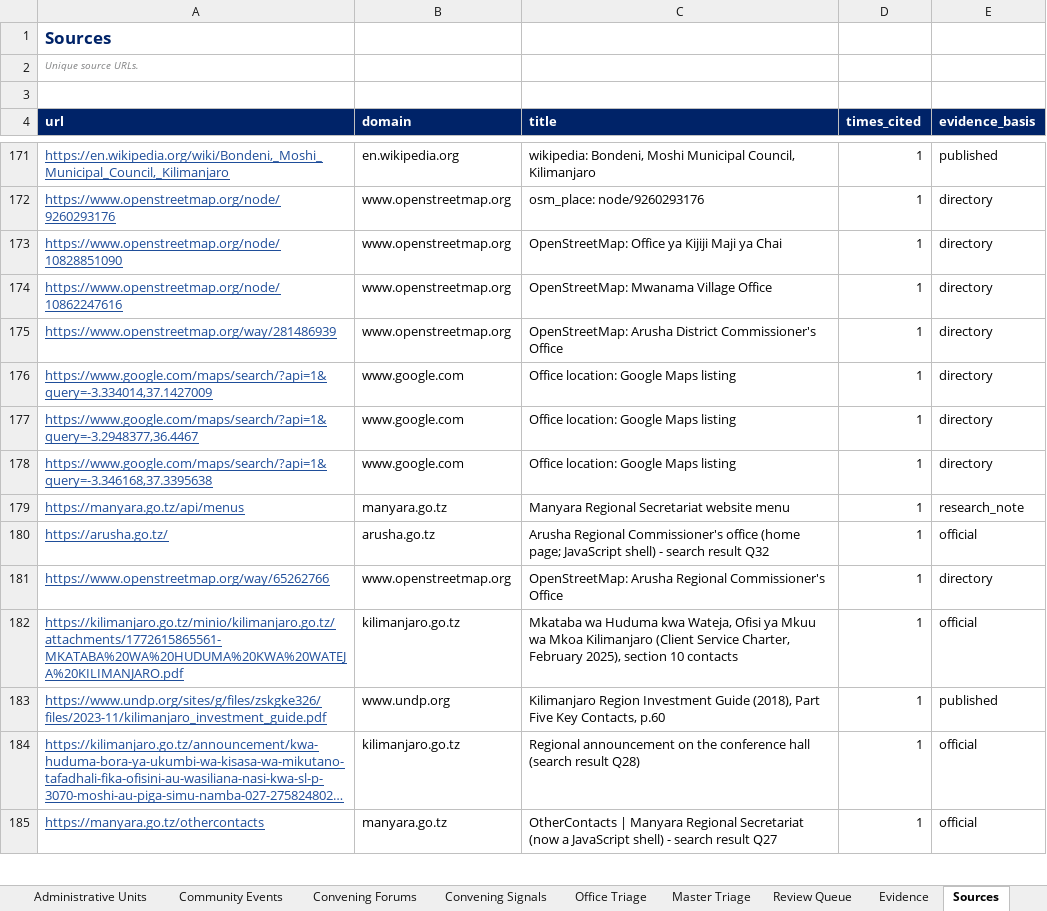
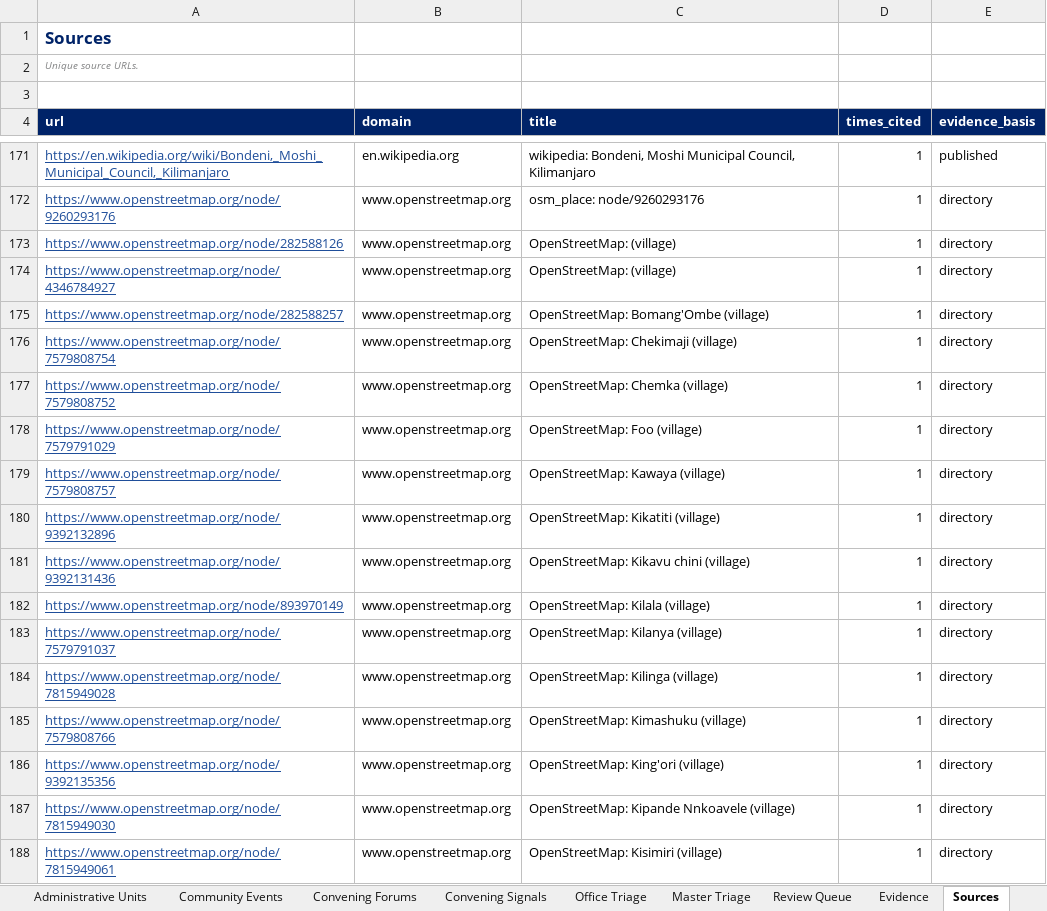
Before and after one commit to Nehemia-joh/Agenticmarketing, an Excel workbook: outputs/runs/arusha-government-2026-09/Silverleaf Government Leads - arusha-government-2026-09.xlsx, sheet Sources, drawn as a sheet; only a part is shown, gaps mark what is left out; the shorter side is filled out with more unchanged rows; long unchanged cells end in …; values as stored, in another font and other column widths than the file's, no borders; the diff covers the shown part only; the diff names each change by its address in the sheet, - before the commit and + after, or states it on an @@ line.

```diff
--- a/outputs/runs/arusha-government-2026-09/Silverleaf Government Leads - arusha-government-2026-09.xlsx (sheet Sources)
+++ b/outputs/runs/arusha-government-2026-09/Silverleaf Government Leads - arusha-government-2026-09.xlsx (sheet Sources)
+row 173: https://www.openstreetmap.org/node/282588126 | www.openstreetmap.org | OpenStreetMap: (village) | 1 | directory
+row 174: https://www.openstreetmap.org/node/4346784927 | www.openstreetmap.org | OpenStreetMap: (village) | 1 | directory
+row 175: https://www.openstreetmap.org/node/282588257 | www.openstreetmap.org | OpenStreetMap: Bomang'Ombe (village) | 1 | directory
+row 176: https://www.openstreetmap.org/node/7579808754 | www.openstreetmap.org | OpenStreetMap: Chekimaji (village) | 1 | directory
+row 177: https://www.openstreetmap.org/node/7579808752 | www.openstreetmap.org | OpenStreetMap: Chemka (village) | 1 | directory
+row 178: https://www.openstreetmap.org/node/7579791029 | www.openstreetmap.org | OpenStreetMap: Foo (village) | 1 | directory
+row 179: https://www.openstreetmap.org/node/7579808757 | www.openstreetmap.org | OpenStreetMap: Kawaya (village) | 1 | directory
+row 180: https://www.openstreetmap.org/node/9392132896 | www.openstreetmap.org | OpenStreetMap: Kikatiti (village) | 1 | directory
+row 181: https://www.openstreetmap.org/node/9392131436 | www.openstreetmap.org | OpenStreetMap: Kikavu chini (village) | 1 | directory
+row 182: https://www.openstreetmap.org/node/893970149 | www.openstreetmap.org | OpenStreetMap: Kilala (village) | 1 | directory
+row 183: https://www.openstreetmap.org/node/7579791037 | www.openstreetmap.org | OpenStreetMap: Kilanya (village) | 1 | directory
+row 184: https://www.openstreetmap.org/node/7815949028 | www.openstreetmap.org | OpenStreetMap: Kilinga (village) | 1 | directory
+row 185: https://www.openstreetmap.org/node/7579808766 | www.openstreetmap.org | OpenStreetMap: Kimashuku (village) | 1 | directory
+row 186: https://www.openstreetmap.org/node/9392135356 | www.openstreetmap.org | OpenStreetMap: King'ori (village) | 1 | directory
+row 187: https://www.openstreetmap.org/node/7815949030 | www.openstreetmap.org | OpenStreetMap: Kipande Nnkoavele (village) | 1 | directory
+row 188: https://www.openstreetmap.org/node/7815949061 | www.openstreetmap.org | OpenStreetMap: Kisimiri (village) | 1 | directory
```
Also changed, not shown: 64 added rows, 7 removed rows and 1 edited cell elsewhere in this sheet, sheet Contacts, sheet Organisations, sheet Evidence, sheet Outreach Plans, sheet Review Queue, sheet Master Triage, 1 more sheet, 8 other files.
